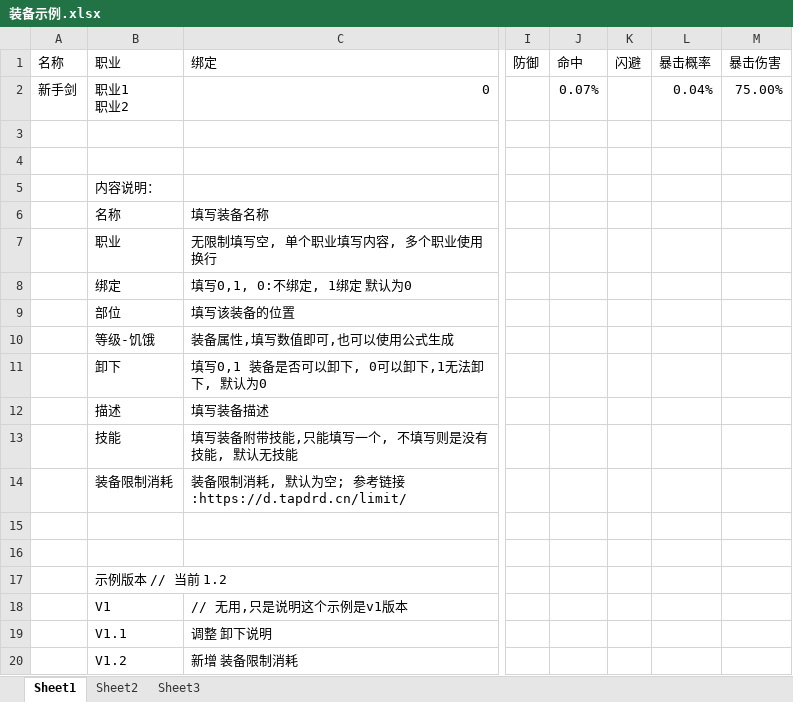
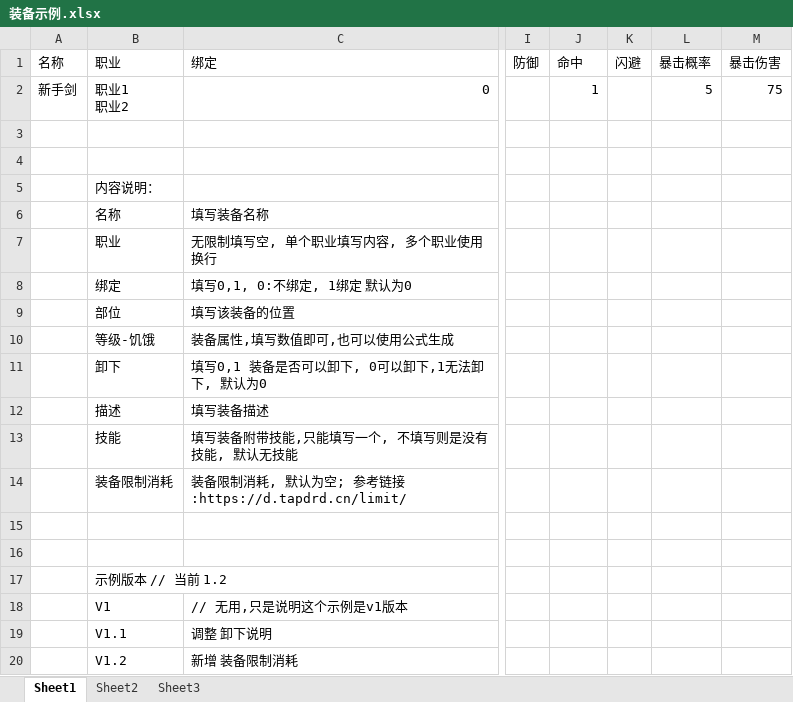
Before and after one commit to Zephdyn/Apocalypse-ExcelTools, an Excel workbook: ExcelTools/Resources/装备示例.xlsx, sheet Sheet1, drawn as a sheet; only a part is shown, gaps mark what is left out; values as stored, in another font and other column widths than the file's, no borders; the diff names each change by its address in the sheet, - before the commit and + after, or states it on an @@ line.

```diff
--- a/ExcelTools/Resources/装备示例.xlsx (sheet Sheet1)
+++ b/ExcelTools/Resources/装备示例.xlsx (sheet Sheet1)
-J2 (命中): 0.07%
+J2 (命中): 1
-L2 (暴击概率): 0.04%
+L2 (暴击概率): 5
-M2 (暴击伤害): 75.00%
+M2 (暴击伤害): 75
```
Also changed, not shown: 11 other files.
